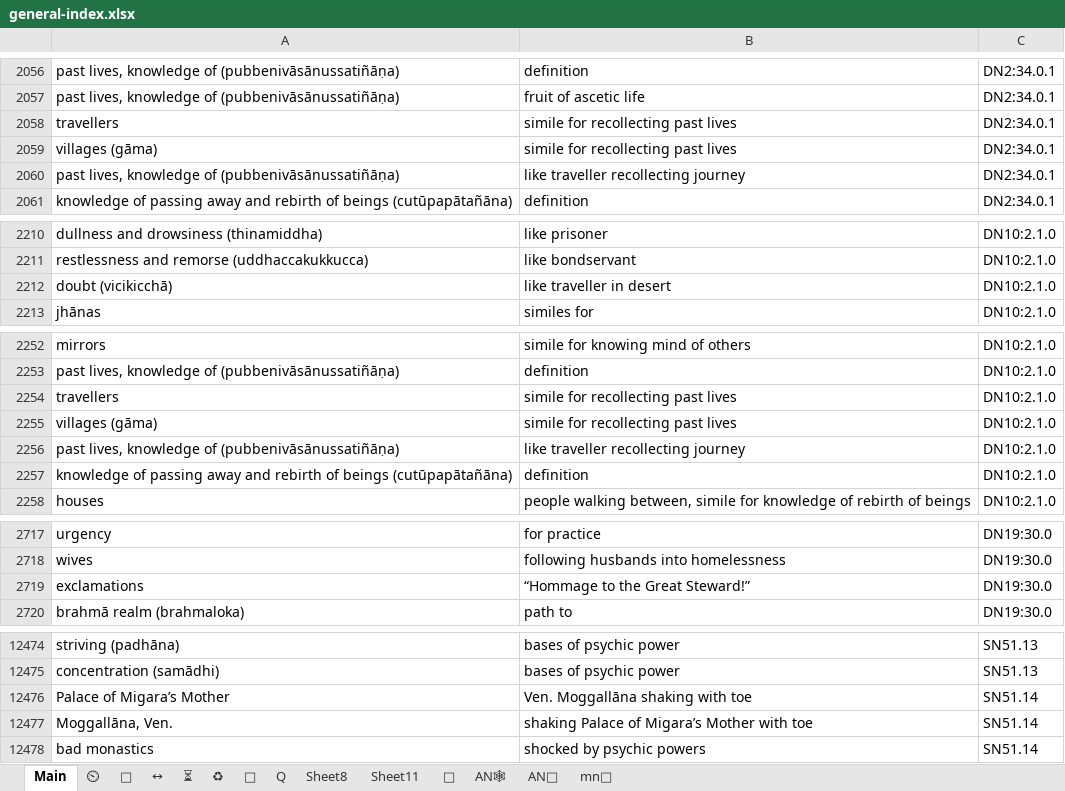
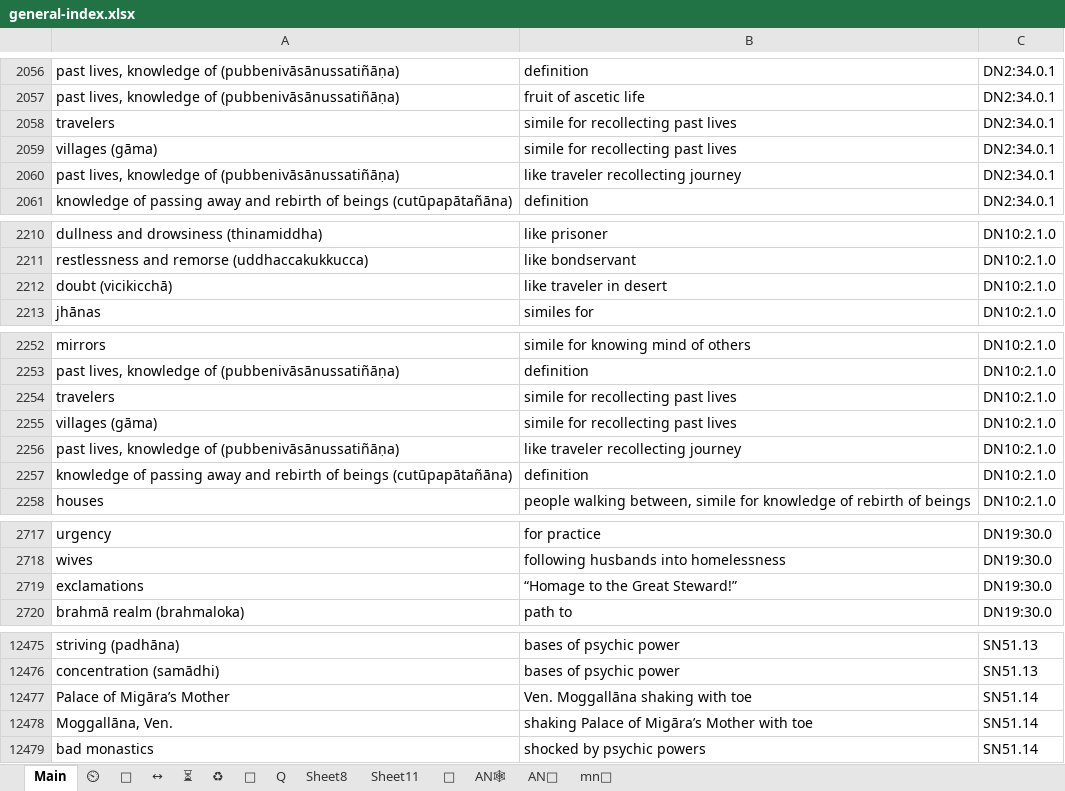
Before and after one commit to thesunshade/CIPS, an Excel workbook: src/data/general-index.xlsx, sheet Main, drawn as a sheet; only a part is shown, gaps mark what is left out; values as stored, in another font and other column widths than the file's, no borders; conditional formats not drawn; addresses are those after the commit; the diff covers the shown part only; the diff names each change by its address in the sheet, - before the commit and + after, or states it on an @@ line.

```diff
--- a/src/data/general-index.xlsx (sheet Main)
+++ b/src/data/general-index.xlsx (sheet Main)
-A2058: travellers
+A2058: travelers
-B2060: like traveller recollecting journey
+B2060: like traveler recollecting journey
-B2212: like traveller in desert
+B2212: like traveler in desert
-A2254: travellers
+A2254: travelers
-B2256: like traveller recollecting journey
+B2256: like traveler recollecting journey
-B2719: “Hommage to the Great Steward!”
+B2719: “Homage to the Great Steward!”
-A12477: Palace of Migara’s Mother
+A12477: Palace of Migāra’s Mother
-B12478: shaking Palace of Migara’s Mother with toe
+B12478: shaking Palace of Migāra’s Mother with toe
```
Also changed, not shown: 15 added rows and 18 edited cells elsewhere in this sheet, 3 other files.
